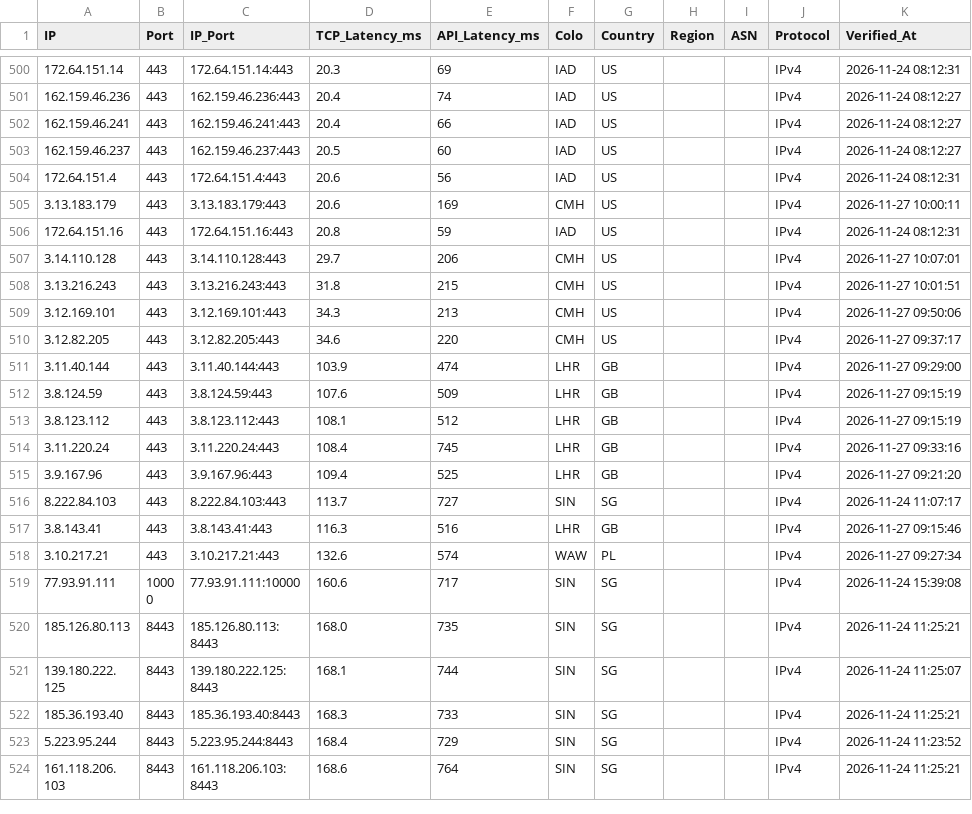
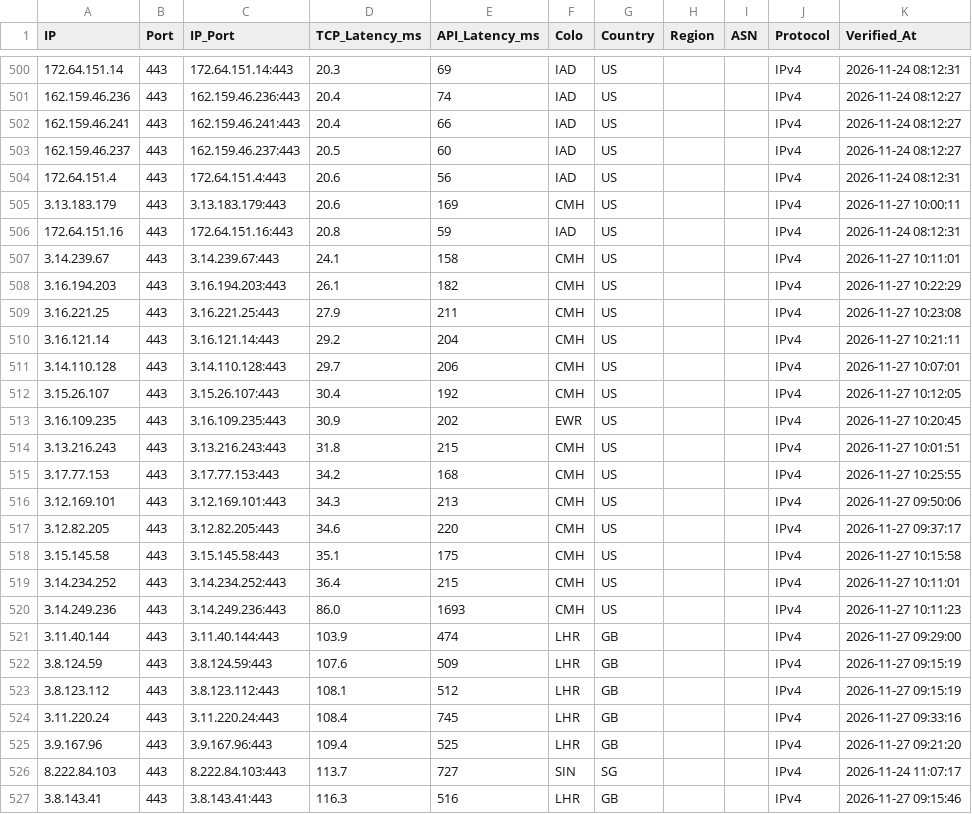
Before and after one commit to hjnzx01/ce-shi-1, a CSV file: output/cf_verified.csv, drawn as a sheet; only a part is shown, gaps mark what is left out; the shorter side is filled out with more unchanged rows.

```diff
--- a/output/cf_verified.csv
+++ b/output/cf_verified.csv
@@ -506,6 +506,16 @@ IP,Port,IP_Port,TCP_Latency_ms,API_Latency_ms,Colo,Country,Region,ASN,Protocol,V
 172.64.151.16,443,172.64.151.16:443,20.8,59,IAD,US,,,IPv4,2026-11-24 08:12:31
+3.14.239.67,443,3.14.239.67:443,24.1,158,CMH,US,,,IPv4,2026-11-27 10:11:01
+3.16.194.203,443,3.16.194.203:443,26.1,182,CMH,US,,,IPv4,2026-11-27 10:22:29
+3.16.221.25,443,3.16.221.25:443,27.9,211,CMH,US,,,IPv4,2026-11-27 10:23:08
+3.16.121.14,443,3.16.121.14:443,29.2,204,CMH,US,,,IPv4,2026-11-27 10:21:11
 3.14.110.128,443,3.14.110.128:443,29.7,206,CMH,US,,,IPv4,2026-11-27 10:07:01
+3.15.26.107,443,3.15.26.107:443,30.4,192,CMH,US,,,IPv4,2026-11-27 10:12:05
+3.16.109.235,443,3.16.109.235:443,30.9,202,EWR,US,,,IPv4,2026-11-27 10:20:45
 3.13.216.243,443,3.13.216.243:443,31.8,215,CMH,US,,,IPv4,2026-11-27 10:01:51
+3.17.77.153,443,3.17.77.153:443,34.2,168,CMH,US,,,IPv4,2026-11-27 10:25:55
 3.12.169.101,443,3.12.169.101:443,34.3,213,CMH,US,,,IPv4,2026-11-27 09:50:06
 3.12.82.205,443,3.12.82.205:443,34.6,220,CMH,US,,,IPv4,2026-11-27 09:37:17
+3.15.145.58,443,3.15.145.58:443,35.1,175,CMH,US,,,IPv4,2026-11-27 10:15:58
+3.14.234.252,443,3.14.234.252:443,36.4,215,CMH,US,,,IPv4,2026-11-27 10:11:01
+3.14.249.236,443,3.14.249.236:443,86.0,1693,CMH,US,,,IPv4,2026-11-27 10:11:23
 3.11.40.144,443,3.11.40.144:443,103.9,474,LHR,GB,,,IPv4,2026-11-27 09:29:00
```
Also changed, not shown: 3 other files.
